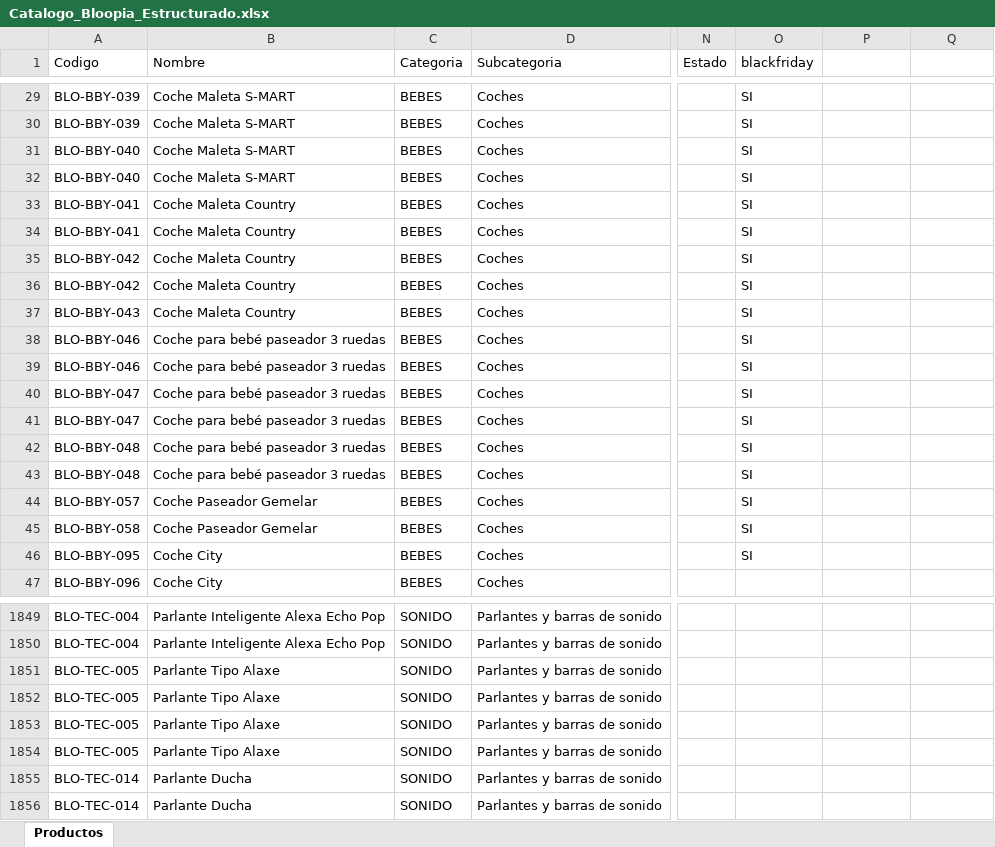
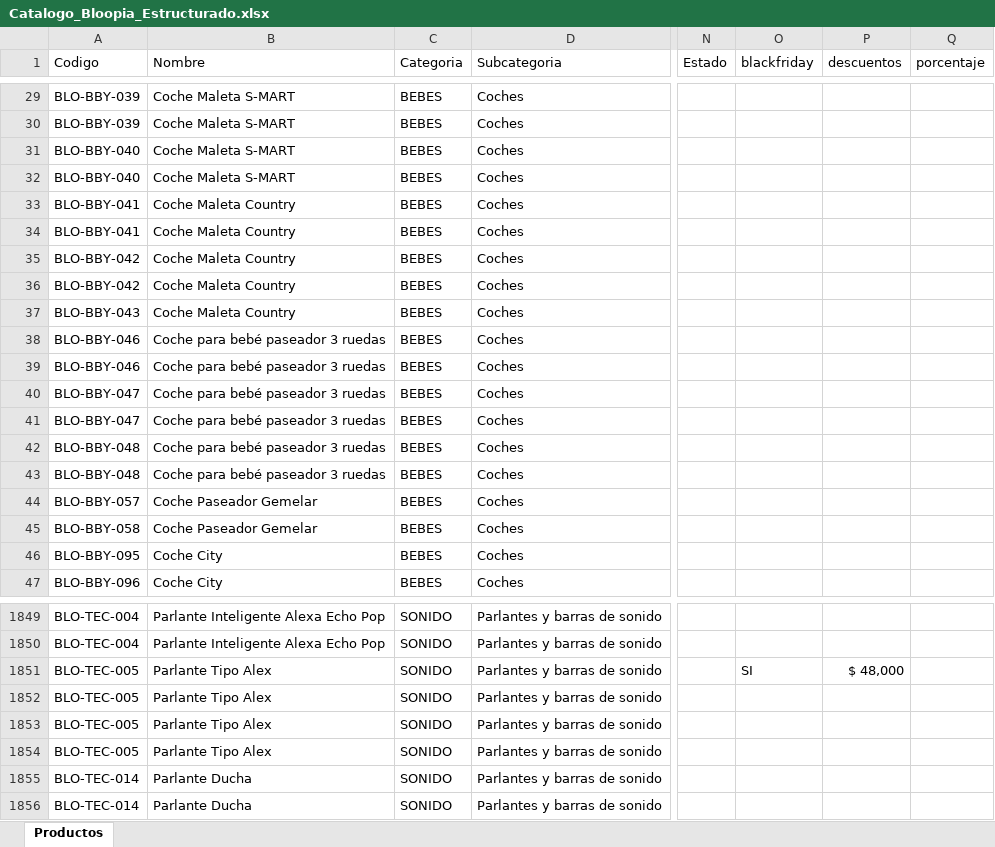
Before and after one commit to tatianacani19-cell/paginaBloopia, an Excel workbook: BD/Catalogo_Bloopia_Estructurado.xlsx, sheet Productos, drawn as a sheet; only a part is shown, gaps mark what is left out; values as stored, in another font and other column widths than the file's, no borders; the diff covers the shown part only; the diff names each change by its address in the sheet, - before the commit and + after, or states it on an @@ line.

Commit message:
descuento

```diff
--- a/BD/Catalogo_Bloopia_Estructurado.xlsx (sheet Productos)
+++ b/BD/Catalogo_Bloopia_Estructurado.xlsx (sheet Productos)
-P1: (empty)
+P1: descuentos
-Q1: (empty)
+Q1: porcentaje
-O29:O46 (blackfriday): SI
+O29:O46 (blackfriday): (empty)
-B1851:B1854 (Nombre): Parlante Tipo Alaxe
+B1851:B1854 (Nombre): Parlante Tipo Alex
-O1851 (blackfriday): (empty)
+O1851 (blackfriday): SI
-P1851 (descuentos): (empty)
+P1851 (descuentos): $ 48,000
```
Also changed, not shown: 29 edited cells elsewhere in this sheet, 5 other files.
